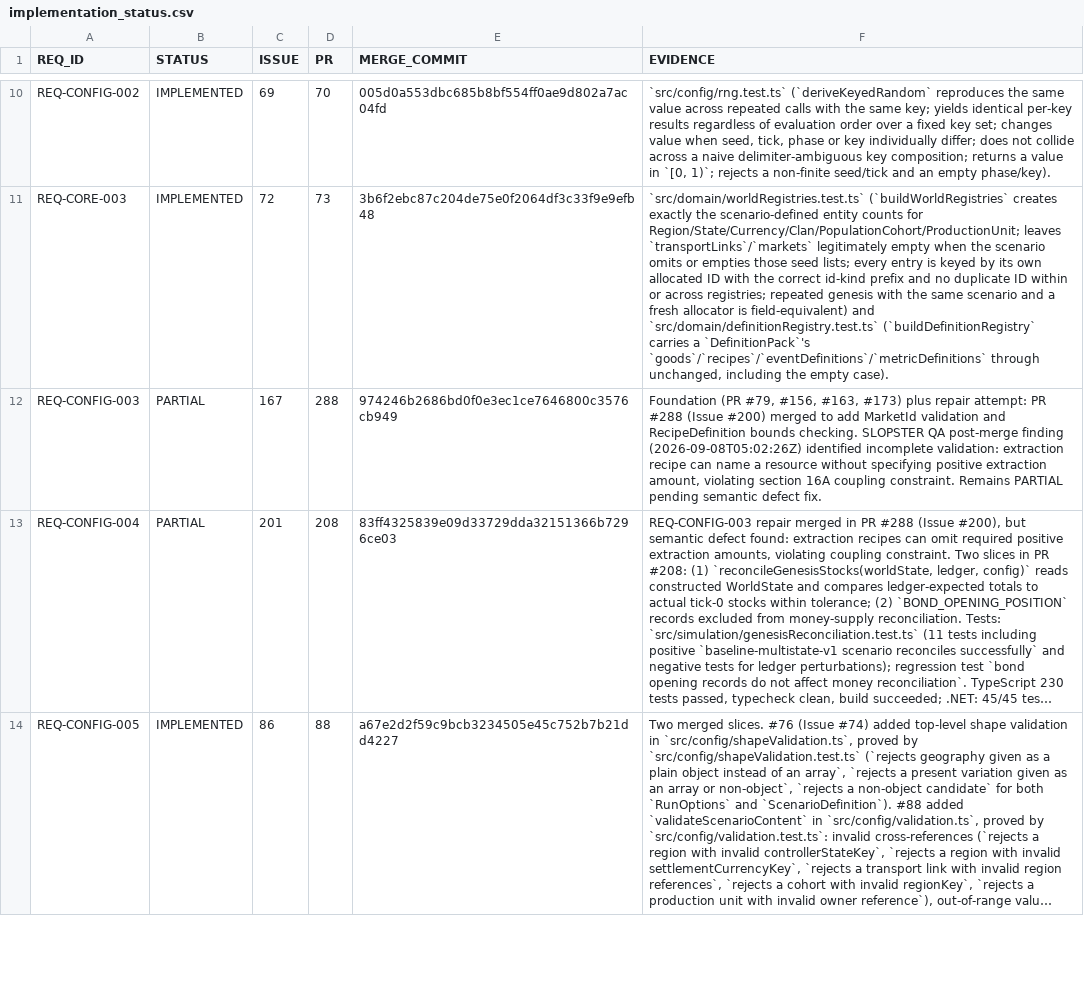
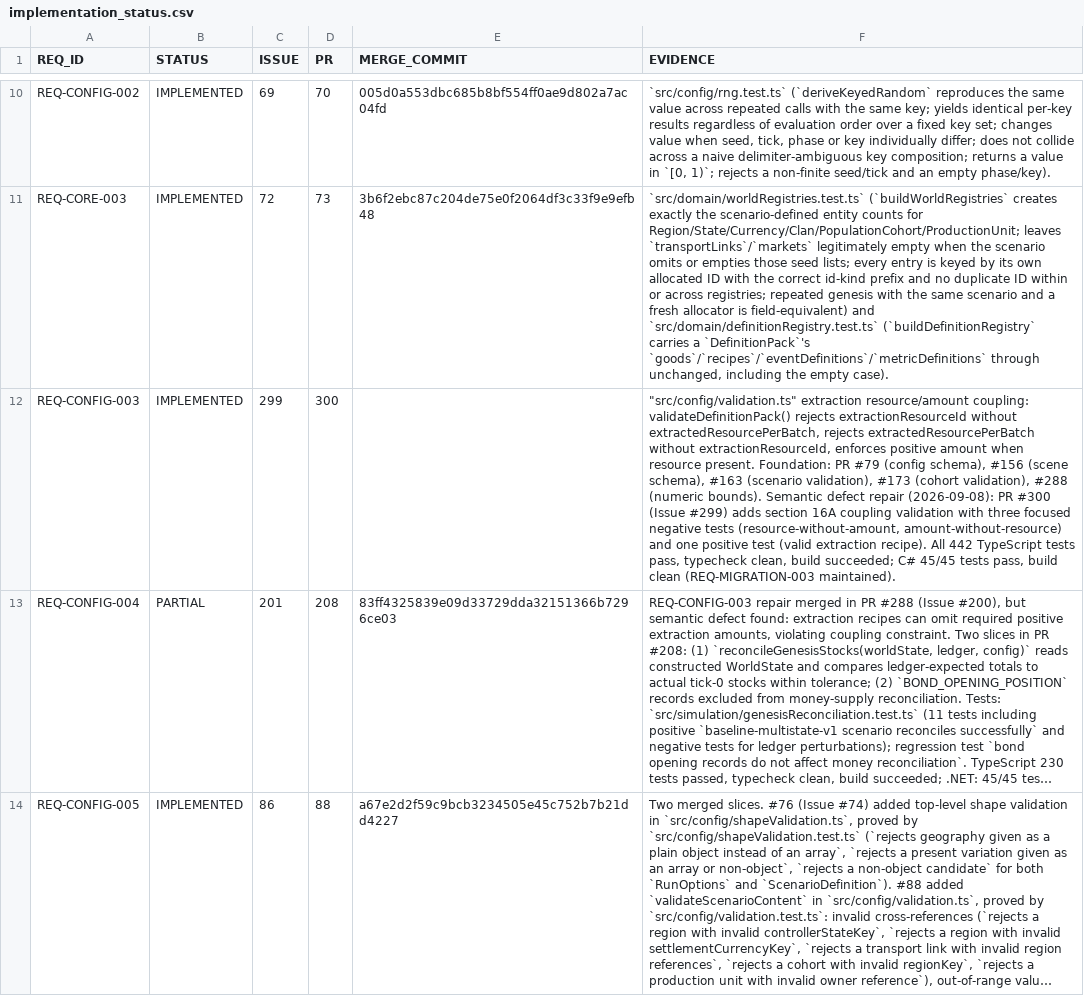
Before and after one commit to drevendev/trade_simulation, a CSV file: docs/spec/implementation_status.csv, drawn as a sheet; only a part is shown, gaps mark what is left out; long unchanged cells end in …; the diff names each change by its address in the sheet, - before the commit and + after, or states it on an @@ line.

```diff
--- a/docs/spec/implementation_status.csv
+++ b/docs/spec/implementation_status.csv
-B12 (STATUS): PARTIAL
+B12 (STATUS): IMPLEMENTED
-C12 (ISSUE): 167
+C12 (ISSUE): 299
-D12 (PR): 288
+D12 (PR): 300
-E12 (MERGE_COMMIT): 974246b2686bd0f0e3ec1ce7646800c3576cb949
+E12 (MERGE_COMMIT): (empty)
-F12 (EVIDENCE): Foundation (PR #79, #156, #163, #173) plus repair attempt: PR #288 (Issue #200) merged to add MarketId validation and RecipeDefinition bounds checking. SLOPSTER QA post-merge finding (2026-09-08T05:02:26Z) identified incomplete validation: extraction recipe can name a resource without specifying positive extraction amount, violating section 16A coupling constraint. Remains PARTIAL pending semantic defect fix.
+F12 (EVIDENCE): "src/config/validation.ts" extraction resource/amount coupling: validateDefinitionPack() rejects extractionResourceId without extractedResourcePerBatch, rejects extractedResourcePerBatch without extractionResourceId, enforces positive amount when resource present. Foundation: PR #79 (config schema), #156 (scene schema), #163 (scenario validation), #173 (cohort validation), #288 (numeric bounds). Semantic defect repair (2026-09-08): PR #300 (Issue #299) adds section 16A coupling validation with three focused negative tests (resource-without-amount, amount-without-resource) and one positive test (valid extraction recipe). All 442 TypeScript tests pass, typecheck clean, build succeeded; C# 45/45 tests pass, build clean (REQ-MIGRATION-003 maintained).
```
Also changed, not shown: 1 other file.
